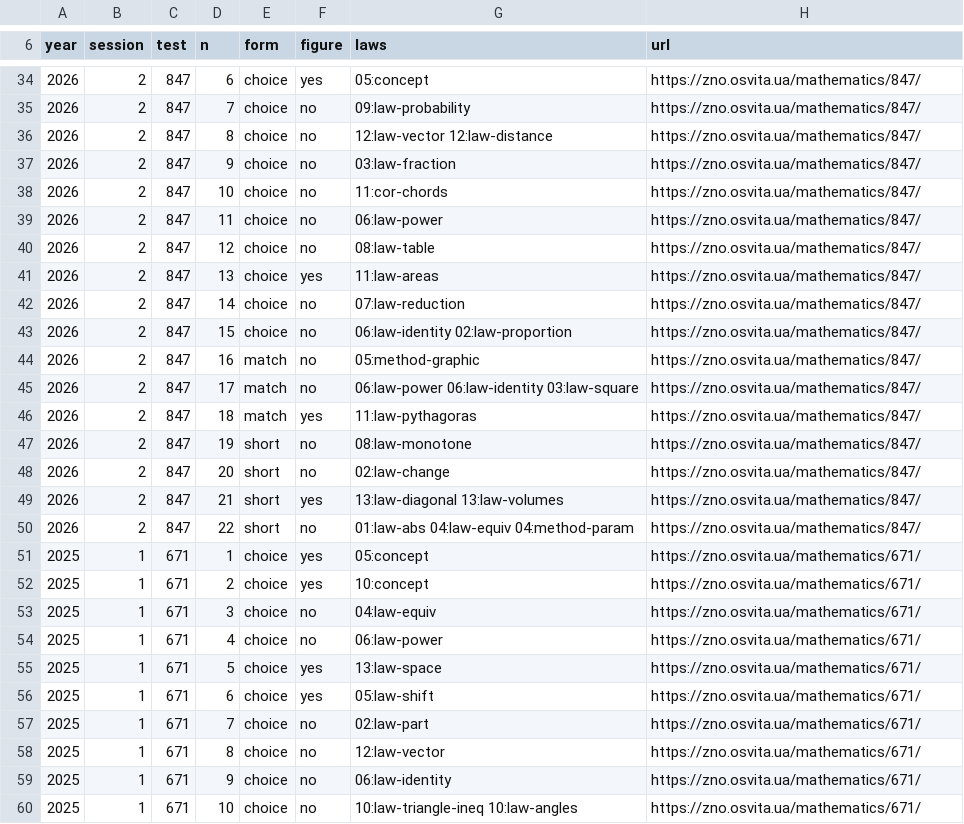
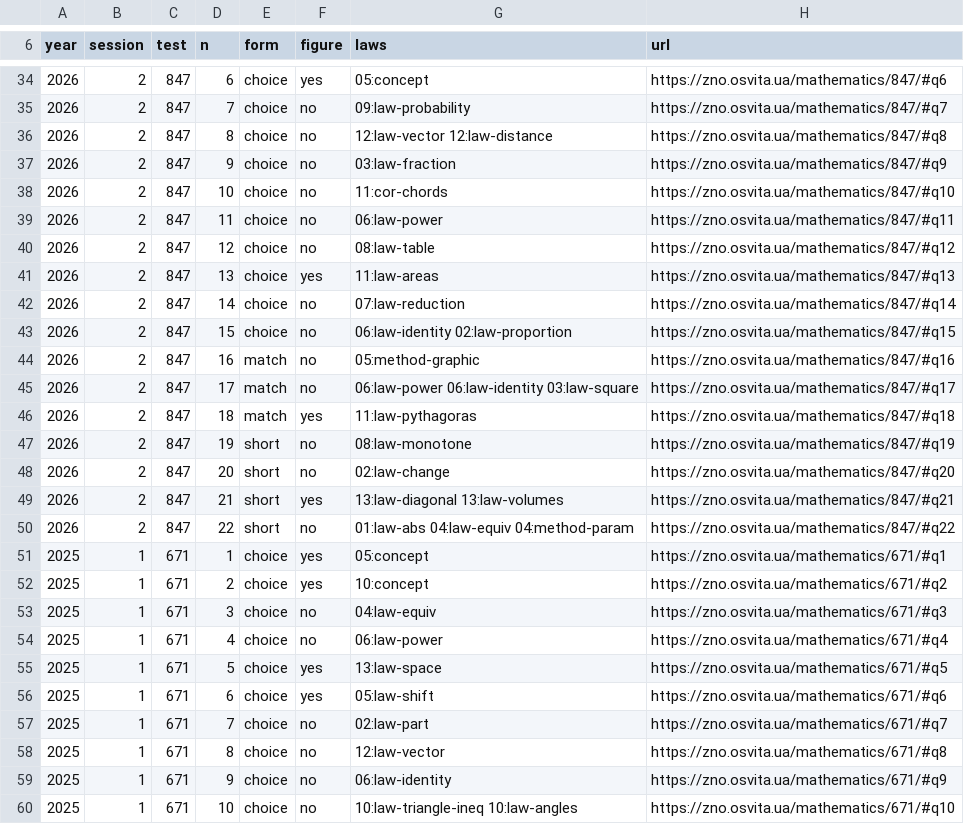
Before and after one commit to y-kolyada/nmt-math, a TSV file: lessons/nmt-slice.tsv, drawn as a sheet; only a part is shown, gaps mark what is left out; the diff covers the shown part only.

```diff
--- a/lessons/nmt-slice.tsv
+++ b/lessons/nmt-slice.tsv
@@ -34,27 +34,27 @@ year	session	test	n	form	figure	laws	url
-2026	2	847	6	choice	yes	05:concept	https://zno.osvita.ua/mathematics/847/
-2026	2	847	7	choice	no	09:law-probability	https://zno.osvita.ua/mathematics/847/
-2026	2	847	8	choice	no	12:law-vector 12:law-distance	https://zno.osvita.ua/mathematics/847/
-2026	2	847	9	choice	no	03:law-fraction	https://zno.osvita.ua/mathematics/847/
-2026	2	847	10	choice	no	11:cor-chords	https://zno.osvita.ua/mathematics/847/
-2026	2	847	11	choice	no	06:law-power	https://zno.osvita.ua/mathematics/847/
-2026	2	847	12	choice	no	08:law-table	https://zno.osvita.ua/mathematics/847/
-2026	2	847	13	choice	yes	11:law-areas	https://zno.osvita.ua/mathematics/847/
-2026	2	847	14	choice	no	07:law-reduction	https://zno.osvita.ua/mathematics/847/
-2026	2	847	15	choice	no	06:law-identity 02:law-proportion	https://zno.osvita.ua/mathematics/847/
-2026	2	847	16	match	no	05:method-graphic	https://zno.osvita.ua/mathematics/847/
-2026	2	847	17	match	no	06:law-power 06:law-identity 03:law-square	https://zno.osvita.ua/mathematics/847/
-2026	2	847	18	match	yes	11:law-pythagoras	https://zno.osvita.ua/mathematics/847/
-2026	2	847	19	short	no	08:law-monotone	https://zno.osvita.ua/mathematics/847/
-2026	2	847	20	short	no	02:law-change	https://zno.osvita.ua/mathematics/847/
-2026	2	847	21	short	yes	13:law-diagonal 13:law-volumes	https://zno.osvita.ua/mathematics/847/
-2026	2	847	22	short	no	01:law-abs 04:law-equiv 04:method-param	https://zno.osvita.ua/mathematics/847/
-2025	1	671	1	choice	yes	05:concept	https://zno.osvita.ua/mathematics/671/
-2025	1	671	2	choice	yes	10:concept	https://zno.osvita.ua/mathematics/671/
-2025	1	671	3	choice	no	04:law-equiv	https://zno.osvita.ua/mathematics/671/
-2025	1	671	4	choice	no	06:law-power	https://zno.osvita.ua/mathematics/671/
-2025	1	671	5	choice	yes	13:law-space	https://zno.osvita.ua/mathematics/671/
-2025	1	671	6	choice	yes	05:law-shift	https://zno.osvita.ua/mathematics/671/
-2025	1	671	7	choice	no	02:law-part	https://zno.osvita.ua/mathematics/671/
-2025	1	671	8	choice	no	12:law-vector	https://zno.osvita.ua/mathematics/671/
-2025	1	671	9	choice	no	06:law-identity	https://zno.osvita.ua/mathematics/671/
-2025	1	671	10	choice	no	10:law-triangle-ineq 10:law-angles	https://zno.osvita.ua/mathematics/671/
+2026	2	847	6	choice	yes	05:concept	https://zno.osvita.ua/mathematics/847/#q6
+2026	2	847	7	choice	no	09:law-probability	https://zno.osvita.ua/mathematics/847/#q7
+2026	2	847	8	choice	no	12:law-vector 12:law-distance	https://zno.osvita.ua/mathematics/847/#q8
+2026	2	847	9	choice	no	03:law-fraction	https://zno.osvita.ua/mathematics/847/#q9
+2026	2	847	10	choice	no	11:cor-chords	https://zno.osvita.ua/mathematics/847/#q10
+2026	2	847	11	choice	no	06:law-power	https://zno.osvita.ua/mathematics/847/#q11
+2026	2	847	12	choice	no	08:law-table	https://zno.osvita.ua/mathematics/847/#q12
+2026	2	847	13	choice	yes	11:law-areas	https://zno.osvita.ua/mathematics/847/#q13
+2026	2	847	14	choice	no	07:law-reduction	https://zno.osvita.ua/mathematics/847/#q14
+2026	2	847	15	choice	no	06:law-identity 02:law-proportion	https://zno.osvita.ua/mathematics/847/#q15
+2026	2	847	16	match	no	05:method-graphic	https://zno.osvita.ua/mathematics/847/#q16
+2026	2	847	17	match	no	06:law-power 06:law-identity 03:law-square	https://zno.osvita.ua/mathematics/847/#q17
+2026	2	847	18	match	yes	11:law-pythagoras	https://zno.osvita.ua/mathematics/847/#q18
+2026	2	847	19	short	no	08:law-monotone	https://zno.osvita.ua/mathematics/847/#q19
+2026	2	847	20	short	no	02:law-change	https://zno.osvita.ua/mathematics/847/#q20
+2026	2	847	21	short	yes	13:law-diagonal 13:law-volumes	https://zno.osvita.ua/mathematics/847/#q21
+2026	2	847	22	short	no	01:law-abs 04:law-equiv 04:method-param	https://zno.osvita.ua/mathematics/847/#q22
+2025	1	671	1	choice	yes	05:concept	https://zno.osvita.ua/mathematics/671/#q1
+2025	1	671	2	choice	yes	10:concept	https://zno.osvita.ua/mathematics/671/#q2
+2025	1	671	3	choice	no	04:law-equiv	https://zno.osvita.ua/mathematics/671/#q3
+2025	1	671	4	choice	no	06:law-power	https://zno.osvita.ua/mathematics/671/#q4
+2025	1	671	5	choice	yes	13:law-space	https://zno.osvita.ua/mathematics/671/#q5
+2025	1	671	6	choice	yes	05:law-shift	https://zno.osvita.ua/mathematics/671/#q6
+2025	1	671	7	choice	no	02:law-part	https://zno.osvita.ua/mathematics/671/#q7
+2025	1	671	8	choice	no	12:law-vector	https://zno.osvita.ua/mathematics/671/#q8
+2025	1	671	9	choice	no	06:law-identity	https://zno.osvita.ua/mathematics/671/#q9
+2025	1	671	10	choice	no	10:law-triangle-ineq 10:law-angles	https://zno.osvita.ua/mathematics/671/#q10
```
Also changed, not shown: 105 edited cells elsewhere in this file, 26 other files.
